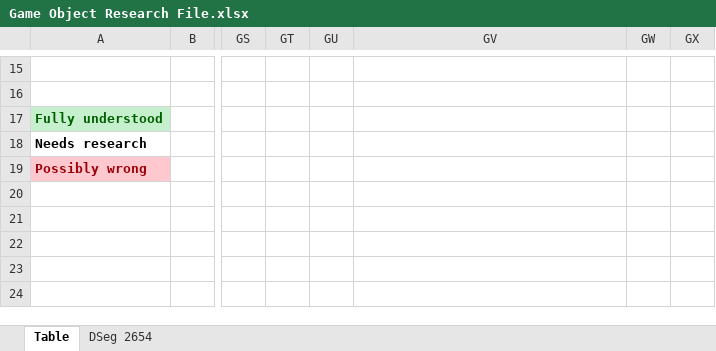
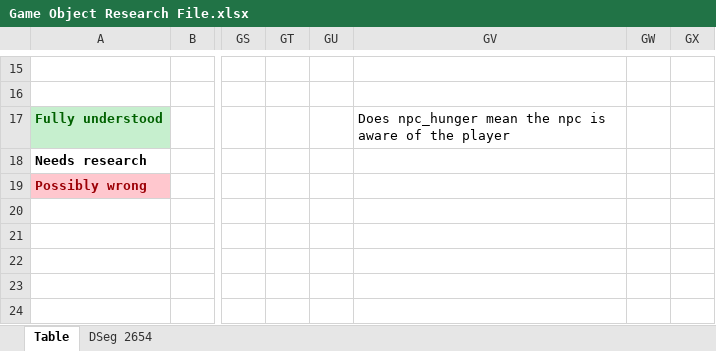
Before and after one commit to hankmorgan/UWReverseEngineering, an Excel workbook: File Research/Game Object Research File.xlsx, sheet Table, drawn as a sheet; only a part is shown, gaps mark what is left out; values as stored, in another font and other column widths than the file's, no borders; the diff names each change by its address in the sheet, - before the commit and + after, or states it on an @@ line.

Commit message:
Full mapping of ObjectUse function by class
Plus loads of other things now figured out in the disassembly

```diff
--- a/File Research/Game Object Research File.xlsx (sheet Table)
+++ b/File Research/Game Object Research File.xlsx (sheet Table)
-GV17: (empty)
+GV17: Does npc_hunger mean the npc is aware of the player
```
Also changed, not shown: 3 other files.
